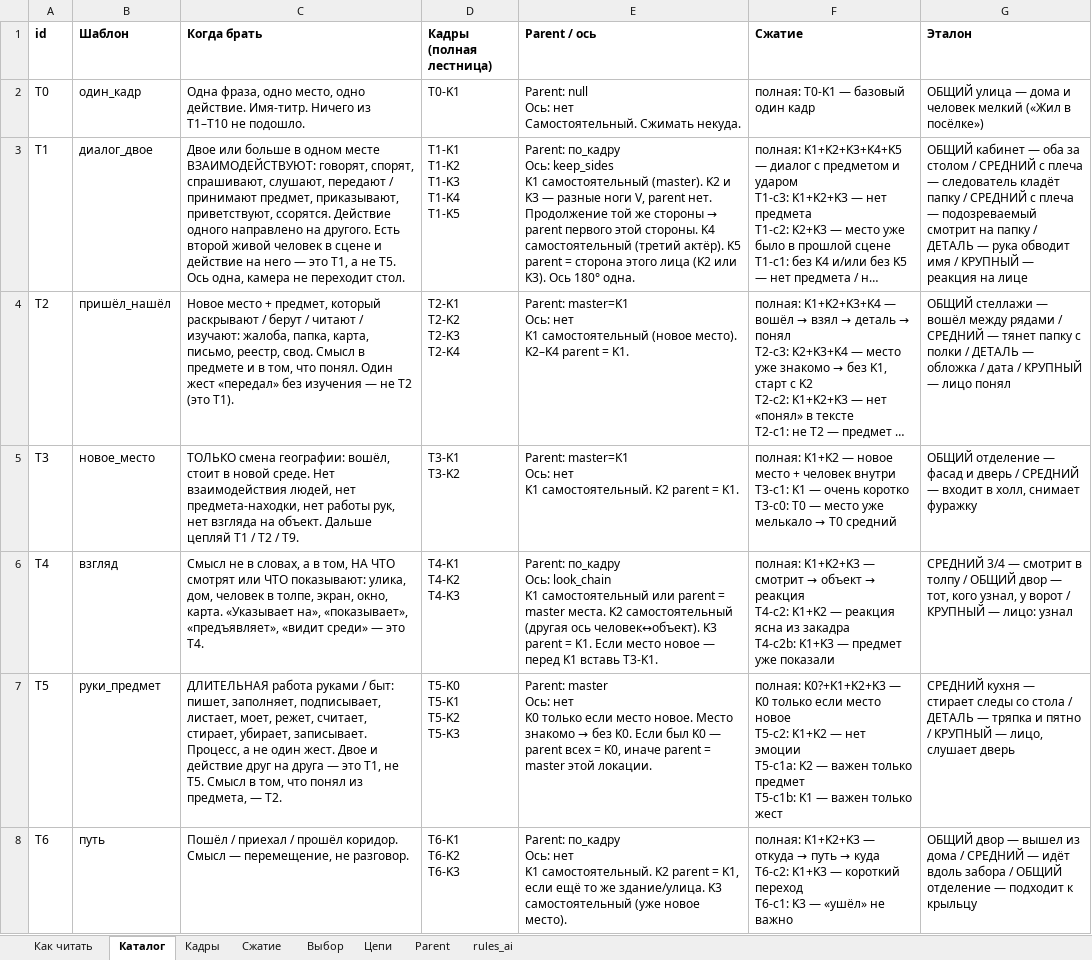
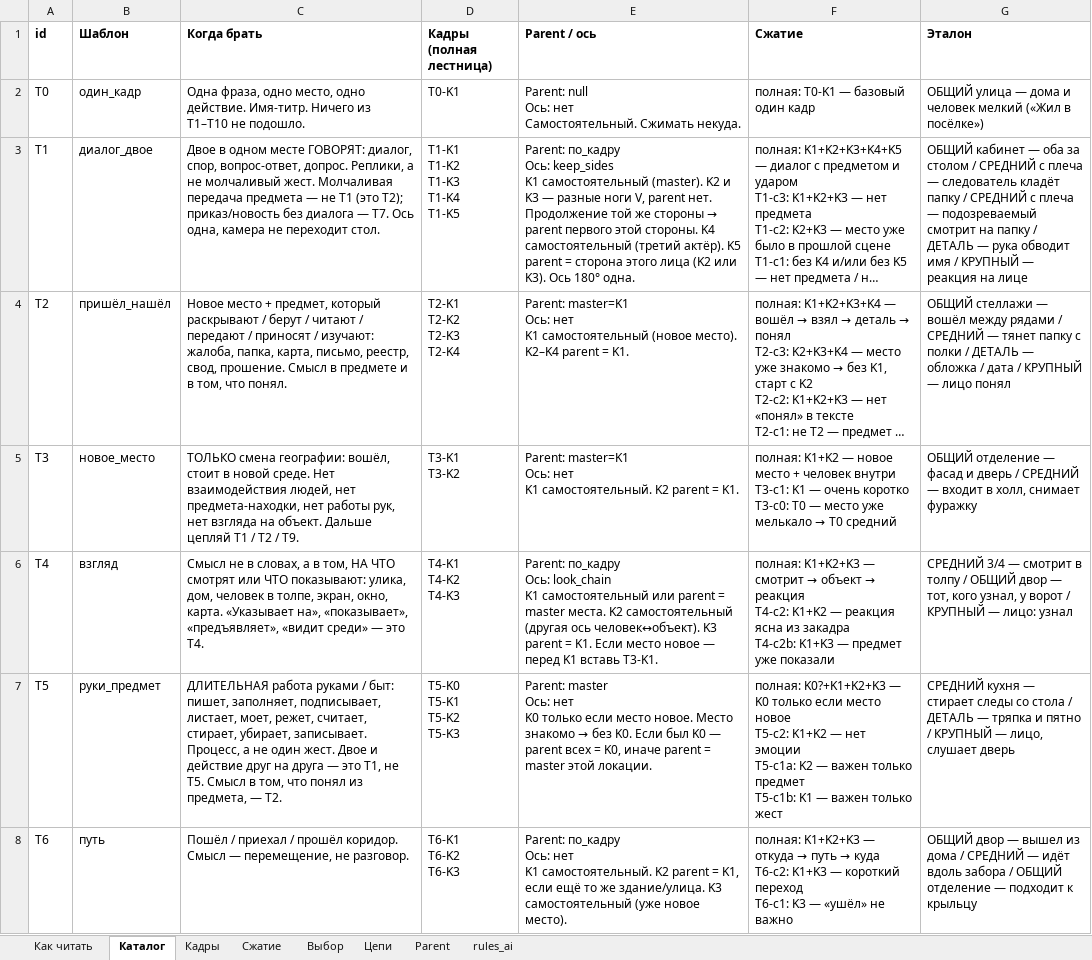
Before and after one commit to rohos228-spec/video-pipeline, an Excel workbook: exports/SCENE_SHOT_TEMPLATES.xlsx, sheet Каталог, drawn as a sheet; only a part is shown; long unchanged cells end in …; values as stored, in another font and other column widths than the file's, no borders; the diff covers the shown part only; the diff names each change by its address in the sheet, - before the commit and + after, or states it on an @@ line.

```diff
--- a/exports/SCENE_SHOT_TEMPLATES.xlsx (sheet Каталог)
+++ b/exports/SCENE_SHOT_TEMPLATES.xlsx (sheet Каталог)
-C3 (Когда брать): Двое или больше в одном месте ВЗАИМОДЕЙСТВУЮТ: говорят, спорят, спрашивают, слушают, передают / принимают предмет, приказывают, приветствуют, ссорятся. Действие одного направлено на другого. Есть второй живой человек в сцене и действие на него — это T1, а не T5. Ось одна,…
+C3 (Когда брать): Двое в одном месте ГОВОРЯТ: диалог, спор, вопрос-ответ, допрос. Реплики, а не молчаливый жест. Молчаливая передача предмета — не T1 (это T2); приказ/новость без диалога — T7. Ось одна,…
-C4 (Когда брать): …читают / изучают: жалоба, папка, карта, письмо, реестр, свод. Смысл в предмете и в том, что понял. Один жест «передал» без изучения — не T2 (это T1).
+C4 (Когда брать): …читают / передают / приносят / изучают: жалоба, папка, карта, письмо, реестр, свод, прошение. Смысл в предмете и в том, что понял.
```
Also changed, not shown: 1 edited cell elsewhere in this sheet, sheet Выбор, sheet Как читать, 6 other files.
